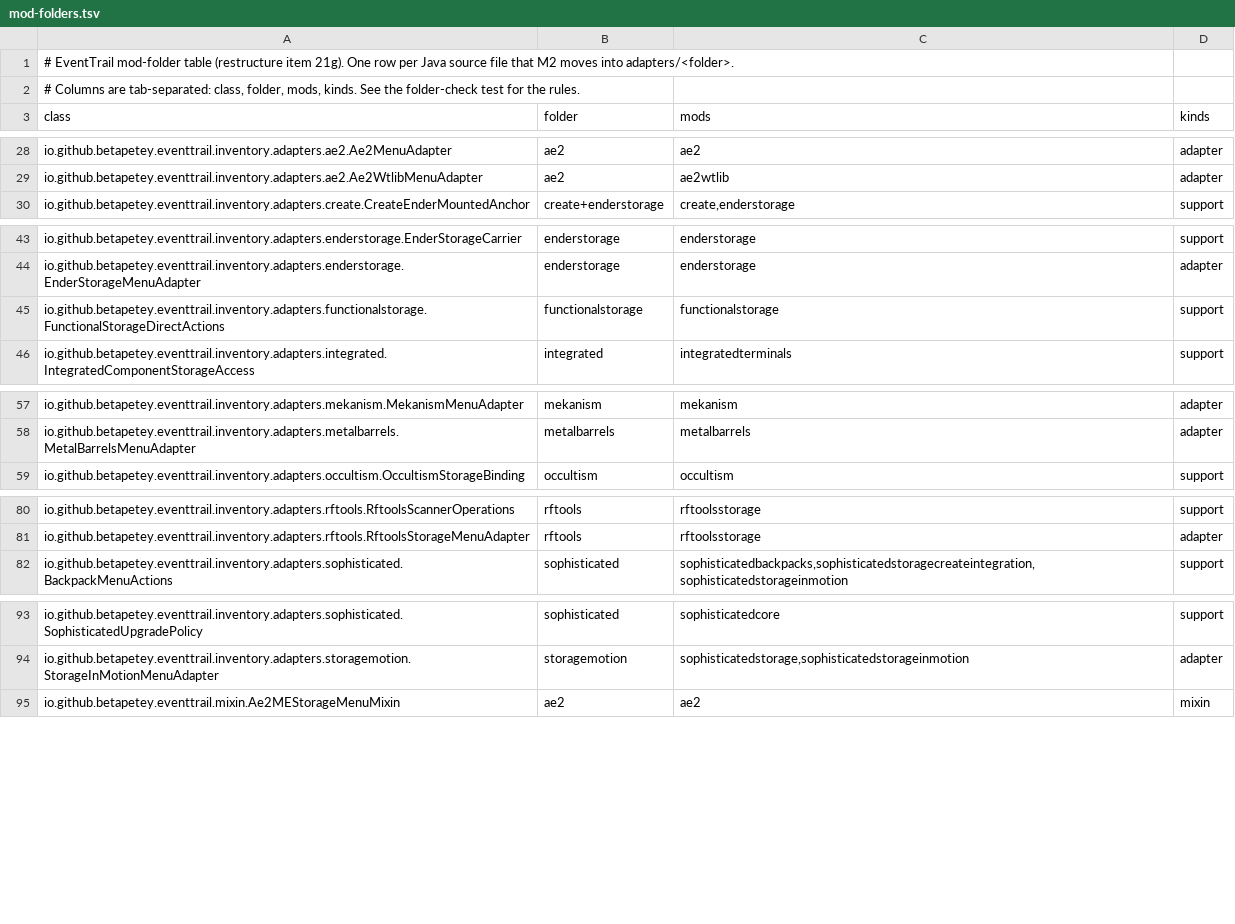
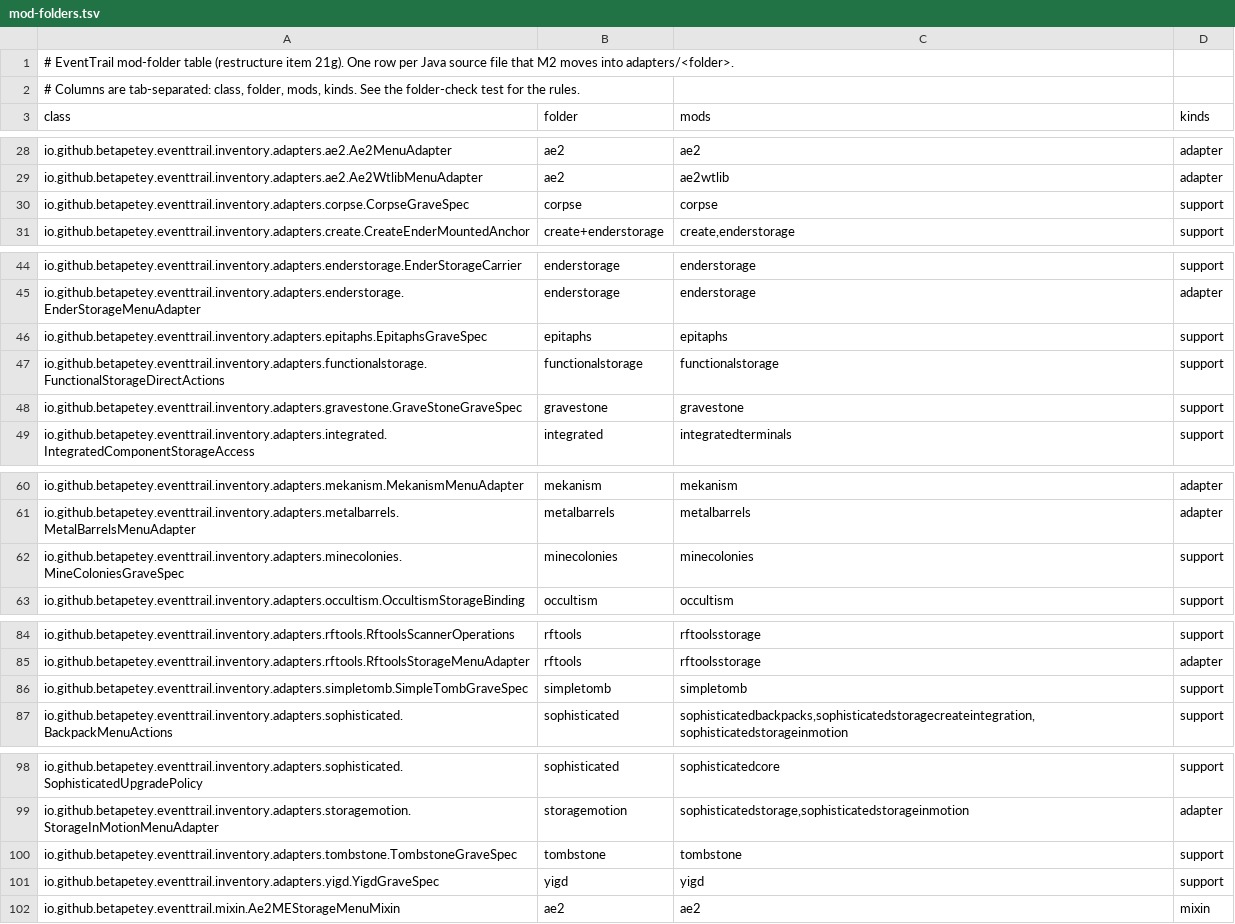
Before and after one commit to BetaPetey/EventTrail, a TSV file: adapters/mod-folders.tsv, drawn as a sheet; only a part is shown, gaps mark what is left out; the diff names each change by its address in the sheet, - before the commit and + after, or states it on an @@ line.

Commit message:
The integration status now lists seven grave mods; an installed one shows as off, as grave support is not added yet

```diff
--- a/adapters/mod-folders.tsv
+++ b/adapters/mod-folders.tsv
+row 30: io.github.betapetey.eventtrail.inventory.adapters.corpse.CorpseGraveSpec | corpse | corpse | support
+row 46: io.github.betapetey.eventtrail.inventory.adapters.epitaphs.EpitaphsGraveSpec | epitaphs | epitaphs | support
+row 48: io.github.betapetey.eventtrail.inventory.adapters.gravestone.GraveStoneGraveSpec | gravestone | gravestone | support
+row 62: io.github.betapetey.eventtrail.inventory.adapters.minecolonies.MineColoniesGraveSpec | minecolonies | minecolonies | support
+row 86: io.github.betapetey.eventtrail.inventory.adapters.simpletomb.SimpleTombGraveSpec | simpletomb | simpletomb | support
+row 100: io.github.betapetey.eventtrail.inventory.adapters.tombstone.TombstoneGraveSpec | tombstone | tombstone | support
+row 101: io.github.betapetey.eventtrail.inventory.adapters.yigd.YigdGraveSpec | yigd | yigd | support
```
Also changed, not shown: 46 other files.
